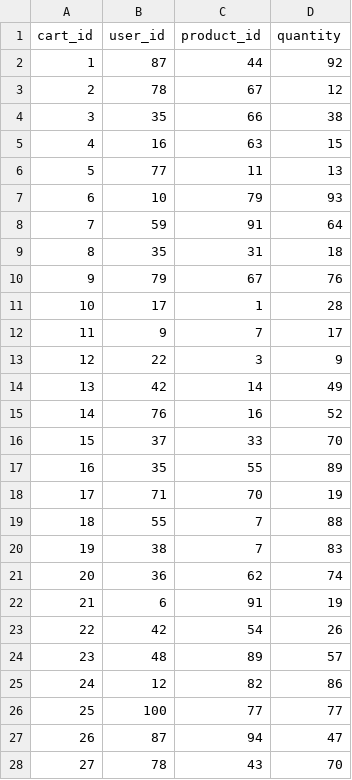
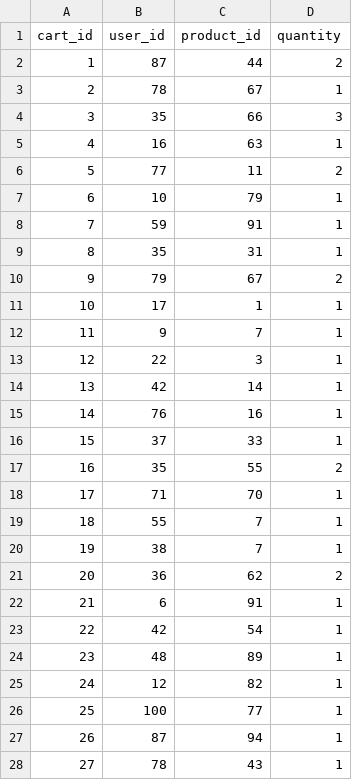
Before and after one commit to EastTexasElectronics/PlayingWithSQL, a CSV file: src/database/sampleData/Carts.csv, drawn as a sheet; only a part is shown; the diff covers the shown part only.

```diff
--- a/src/database/sampleData/Carts.csv
+++ b/src/database/sampleData/Carts.csv
@@ -1,28 +1,28 @@
 cart_id,user_id,product_id,quantity
-1,87,44,92
-2,78,67,12
-3,35,66,38
-4,16,63,15
-5,77,11,13
-6,10,79,93
-7,59,91,64
-8,35,31,18
-9,79,67,76
-10,17,1,28
-11,9,7,17
-12,22,3,9
-13,42,14,49
-14,76,16,52
-15,37,33,70
-16,35,55,89
-17,71,70,19
-18,55,7,88
-19,38,7,83
-20,36,62,74
-21,6,91,19
-22,42,54,26
-23,48,89,57
-24,12,82,86
-25,100,77,77
-26,87,94,47
-27,78,43,70
+1,87,44,2
+2,78,67,1
+3,35,66,3
+4,16,63,1
+5,77,11,2
+6,10,79,1
+7,59,91,1
+8,35,31,1
+9,79,67,2
+10,17,1,1
+11,9,7,1
+12,22,3,1
+13,42,14,1
+14,76,16,1
+15,37,33,1
+16,35,55,2
+17,71,70,1
+18,55,7,1
+19,38,7,1
+20,36,62,2
+21,6,91,1
+22,42,54,1
+23,48,89,1
+24,12,82,1
+25,100,77,1
+26,87,94,1
+27,78,43,1
```
Also changed, not shown: 73 edited cells elsewhere in this file, src/database/sampleData/OrderItems.csv, src/database/sampleData/Orders.csv, 11 other files.
